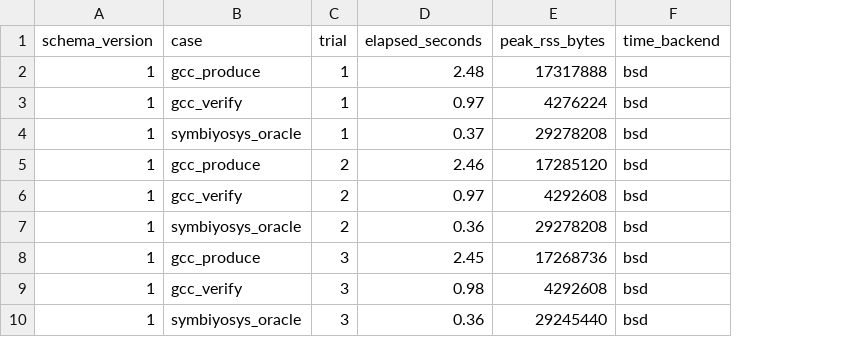
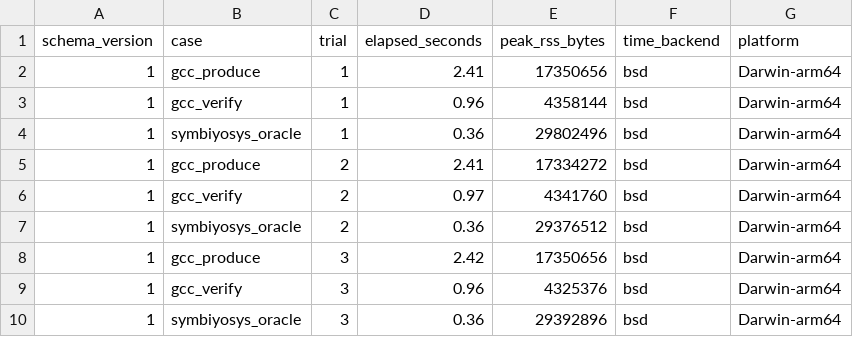
Before and after one commit to kabudu/guarded-continuation-checker, a CSV file: results/controller-mtbdd-process-resources-v1.csv, drawn as a sheet; the diff names each change by its address in the sheet, - before the commit and + after, or states it on an @@ line.

Commit message:
Harden controller process resource evidence

```diff
--- a/results/controller-mtbdd-process-resources-v1.csv
+++ b/results/controller-mtbdd-process-resources-v1.csv
+column G (platform), rows 2-10: all Darwin-arm64
-D2 (elapsed_seconds): 2.48
+D2 (elapsed_seconds): 2.41
-E2 (peak_rss_bytes): 17317888
+E2 (peak_rss_bytes): 17350656
-D3 (elapsed_seconds): 0.97
+D3 (elapsed_seconds): 0.96
-E3 (peak_rss_bytes): 4276224
+E3 (peak_rss_bytes): 4358144
-D4 (elapsed_seconds): 0.37
+D4 (elapsed_seconds): 0.36
-E4 (peak_rss_bytes): 29278208
+E4 (peak_rss_bytes): 29802496
-D5 (elapsed_seconds): 2.46
+D5 (elapsed_seconds): 2.41
-E5 (peak_rss_bytes): 17285120
+E5 (peak_rss_bytes): 17334272
-E6 (peak_rss_bytes): 4292608
+E6 (peak_rss_bytes): 4341760
-E7 (peak_rss_bytes): 29278208
+E7 (peak_rss_bytes): 29376512
-D8 (elapsed_seconds): 2.45
+D8 (elapsed_seconds): 2.42
-E8 (peak_rss_bytes): 17268736
+E8 (peak_rss_bytes): 17350656
-D9 (elapsed_seconds): 0.98
+D9 (elapsed_seconds): 0.96
-E9 (peak_rss_bytes): 4292608
+E9 (peak_rss_bytes): 4325376
-E10 (peak_rss_bytes): 29245440
+E10 (peak_rss_bytes): 29392896
```
Also changed, not shown: 8 other files.
